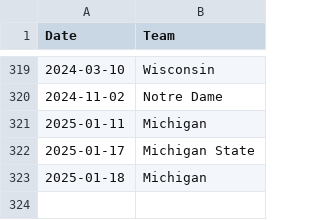
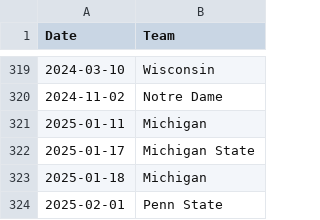
Before and after one commit to ankudovychm/collegehockey-macguffin, a CSV file: data/conf/Big Tenreverse-macguffin.csv, drawn as a sheet; only a part is shown, gaps mark what is left out; the diff names each change by its address in the sheet, - before the commit and + after, or states it on an @@ line.

```diff
--- a/data/conf/Big Tenreverse-macguffin.csv
+++ b/data/conf/Big Tenreverse-macguffin.csv
+row 324: 2025-02-01 | Penn State
```
Also changed, not shown: data/conf/CCHAreverse-macguffin.csv, data/conf/Independentsmacguffin.csv, 7 other files.
